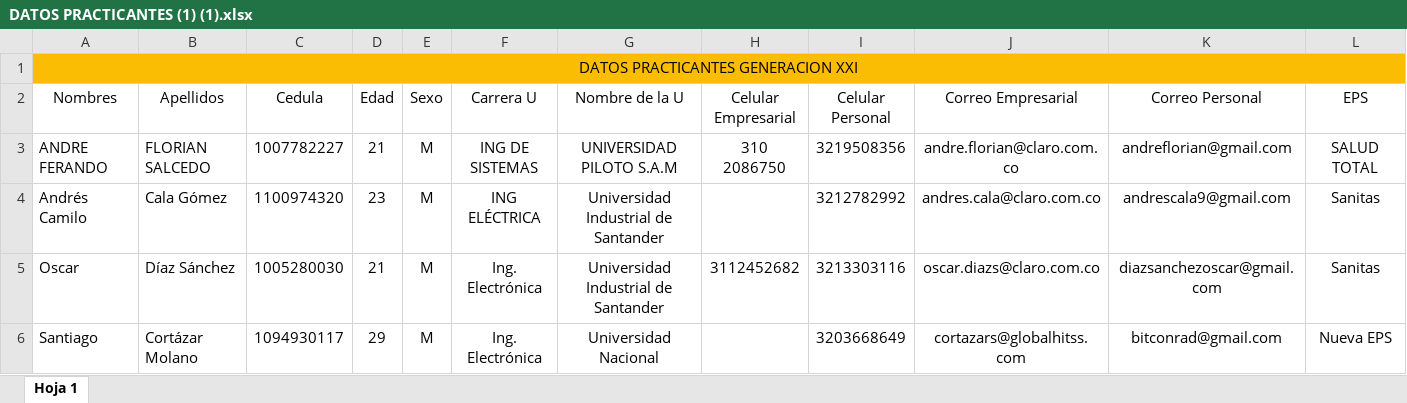
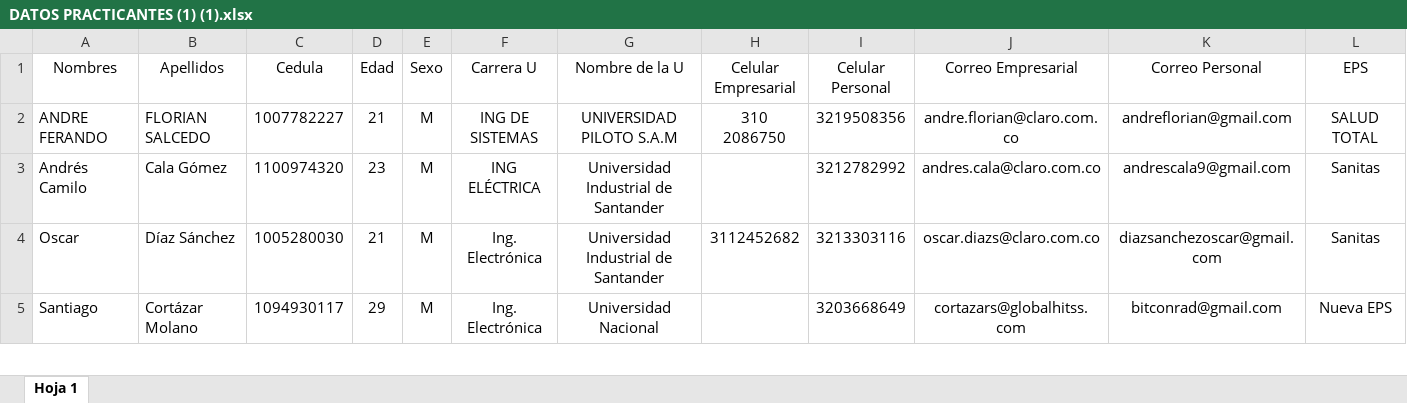
Before and after one commit to YesidSanabria/Proyecto-Generacion-XXI, an Excel workbook: data/DATOS PRACTICANTES (1) (1).xlsx, sheet Hoja 1, drawn as a sheet; only a part is shown; values as stored, in another font and other column widths than the file's, no borders; rows hold the shown columns only; the diff names each change by its address in the sheet, - before the commit and + after, or states it on an @@ line.

Commit message:
Tabla excel actualizada

```diff
--- a/data/DATOS PRACTICANTES (1) (1).xlsx (sheet Hoja 1)
+++ b/data/DATOS PRACTICANTES (1) (1).xlsx (sheet Hoja 1)
-row 1: DATOS PRACTICANTES GENERACION XXI
```
Also changed, not shown: 1 other file.
